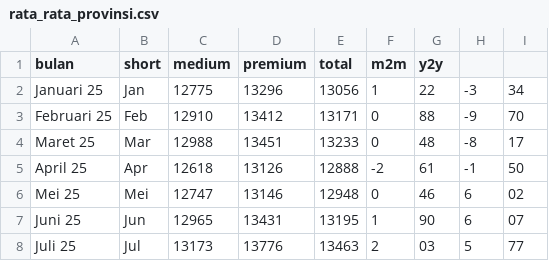
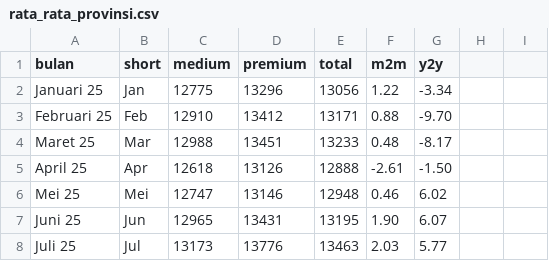
Before and after one commit to yudhis3277/beras32, a CSV file: rata_rata_provinsi.csv, drawn as a sheet.

Commit message:
Update rata_rata_provinsi.csv

```diff
--- a/rata_rata_provinsi.csv
+++ b/rata_rata_provinsi.csv
@@ -1,8 +1,8 @@
 bulan,short,medium,premium,total,m2m,y2y
-Januari 25,Jan,12775,13296,13056,1,22,-3,34
-Februari 25,Feb,12910,13412,13171,0,88,-9,70
-Maret 25,Mar,12988,13451,13233,0,48,-8,17
-April 25,Apr,12618,13126,12888,-2,61,-1,50
-Mei 25,Mei,12747,13146,12948,0,46,6,02
-Juni 25,Jun,12965,13431,13195,1,90,6,07
-Juli 25,Jul,13173,13776,13463,2,03,5,77
+Januari 25,Jan,12775,13296,13056,1.22,-3.34
+Februari 25,Feb,12910,13412,13171,0.88,-9.70
+Maret 25,Mar,12988,13451,13233,0.48,-8.17
+April 25,Apr,12618,13126,12888,-2.61,-1.50
+Mei 25,Mei,12747,13146,12948,0.46,6.02
+Juni 25,Jun,12965,13431,13195,1.90,6.07
+Juli 25,Jul,13173,13776,13463,2.03,5.77
```
